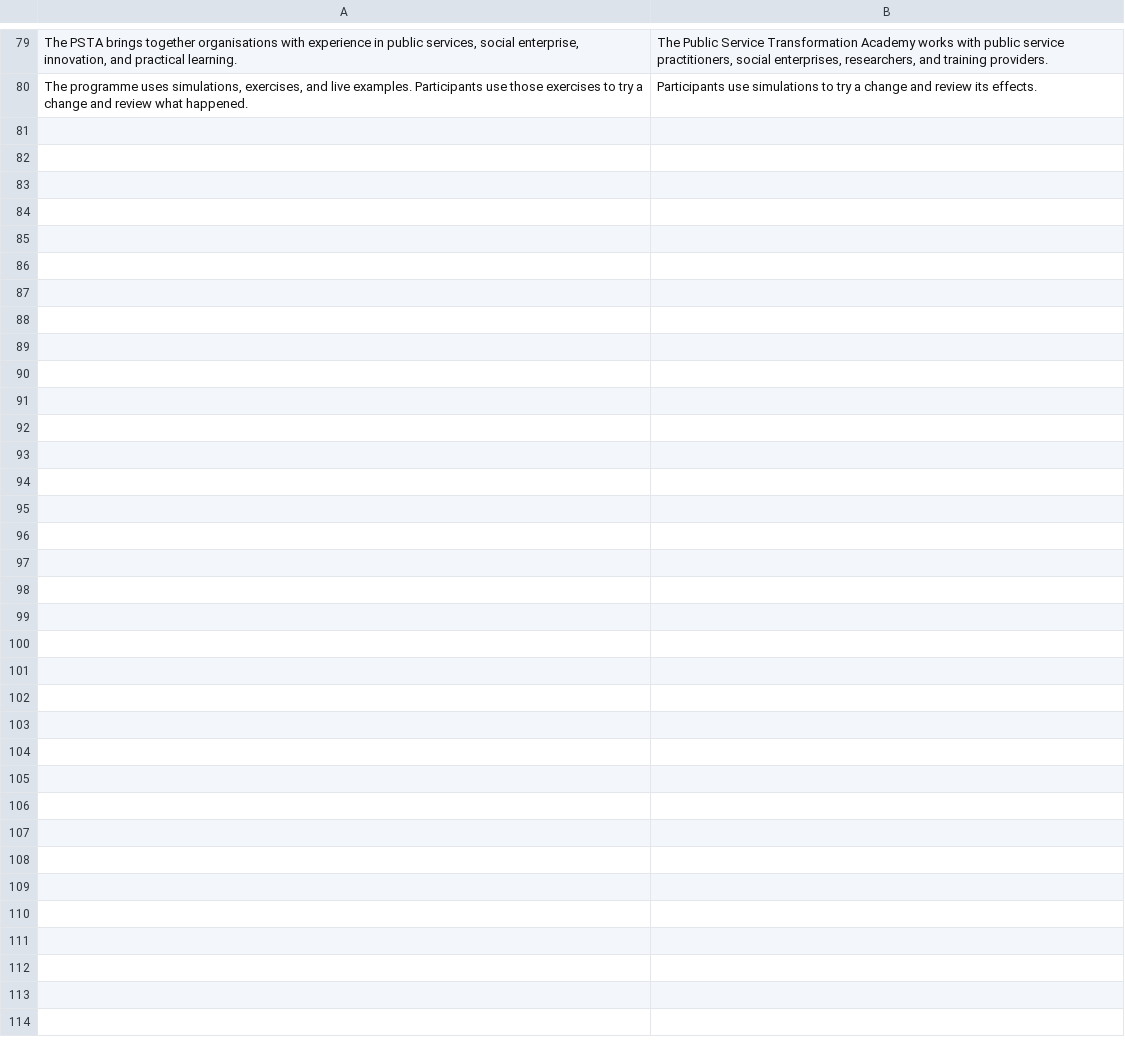
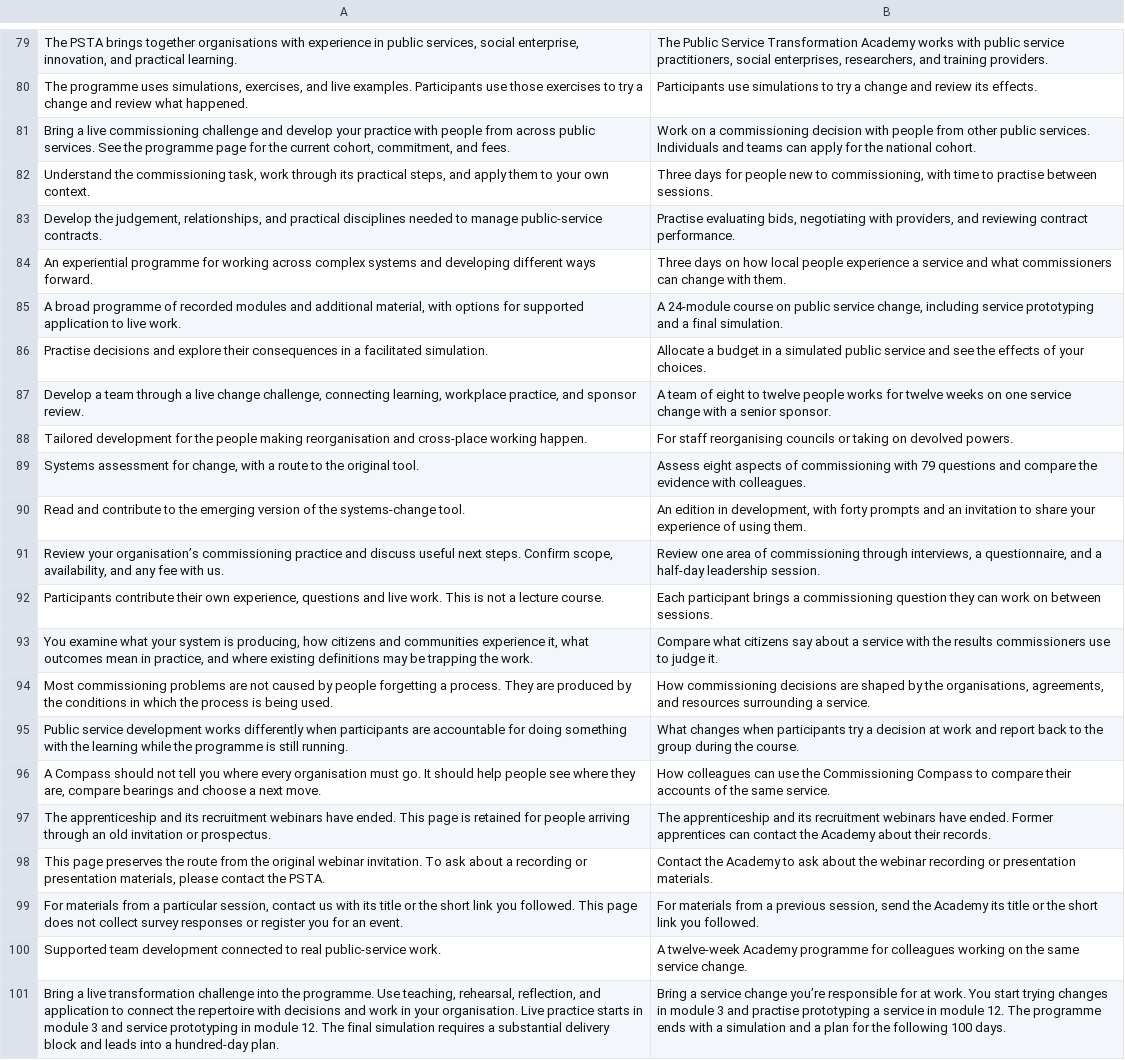
Before and after one commit to antlerboy/PSTA, a TSV file: content/visitor-pages/copy.tsv, drawn as a sheet; only a part is shown, gaps mark what is left out; the diff names each change by its address in the sheet, - before the commit and + after, or states it on an @@ line.

Commit message:
Clarify earlier course dates and the Academy offers directory

```diff
--- a/content/visitor-pages/copy.tsv
+++ b/content/visitor-pages/copy.tsv
+row 81: Bring a live commissioning challenge and develop your practice with people from across public services. See the programme page for the current cohort, commitment, and fees. | Work on a commissioning decision with people from other public services. Individuals and teams can apply for the national cohort.
+row 82: Understand the commissioning task, work through its practical steps, and apply them to your own context. | Three days for people new to commissioning, with time to practise between sessions.
+row 83: Develop the judgement, relationships, and practical disciplines needed to manage public-service contracts. | Practise evaluating bids, negotiating with providers, and reviewing contract performance.
+row 84: An experiential programme for working across complex systems and developing different ways forward. | Three days on how local people experience a service and what commissioners can change with them.
+row 85: A broad programme of recorded modules and additional material, with options for supported application to live work. | A 24-module course on public service change, including service prototyping and a final simulation.
+row 86: Practise decisions and explore their consequences in a facilitated simulation. | Allocate a budget in a simulated public service and see the effects of your choices.
+row 87: Develop a team through a live change challenge, connecting learning, workplace practice, and sponsor review. | A team of eight to twelve people works for twelve weeks on one service change with a senior sponsor.
+row 88: Tailored development for the people making reorganisation and cross-place working happen. | For staff reorganising councils or taking on devolved powers.
+row 89: Systems assessment for change, with a route to the original tool. | Assess eight aspects of commissioning with 79 questions and compare the evidence with colleagues.
+row 90: Read and contribute to the emerging version of the systems-change tool. | An edition in development, with forty prompts and an invitation to share your experience of using them.
+row 91: Review your organisation’s commissioning practice and discuss useful next steps. Confirm scope, availability, and any fee with us. | Review one area of commissioning through interviews, a questionnaire, and a half-day leadership session.
+row 92: Participants contribute their own experience, questions and live work. This is not a lecture course. | Each participant brings a commissioning question they can work on between sessions.
+row 93: You examine what your system is producing, how citizens and communities experience it, what outcomes mean in practice, and where existing definitions may be trapping the work. | Compare what citizens say about a service with the results commissioners use to judge it.
+row 94: Most commissioning problems are not caused by people forgetting a process. They are produced by the conditions in which the process is being used. | How commissioning decisions are shaped by the organisations, agreements, and resources surrounding a service.
+row 95: Public service development works differently when participants are accountable for doing something with the learning while the programme is still running. | What changes when participants try a decision at work and report back to the group during the course.
+row 96: A Compass should not tell you where every organisation must go. It should help people see where they are, compare bearings and choose a next move. | How colleagues can use the Commissioning Compass to compare their accounts of the same service.
+row 97: The apprenticeship and its recruitment webinars have ended. This page is retained for people arriving through an old invitation or prospectus. | The apprenticeship and its recruitment webinars have ended. Former apprentices can contact the Academy about their records.
+row 98: This page preserves the route from the original webinar invitation. To ask about a recording or presentation materials, please contact the PSTA. | Contact the Academy to ask about the webinar recording or presentation materials.
+row 99: For materials from a particular session, contact us with its title or the short link you followed. This page does not collect survey responses or register you for an event. | For materials from a previous session, send the Academy its title or the short link you followed.
+row 100: Supported team development connected to real public-service work. | A twelve-week Academy programme for colleagues working on the same service change.
+row 101: Bring a live transformation challenge into the programme. Use teaching, rehearsal, reflection, and application to connect the repertoire with decisions and work in your organisation. Live practice starts in module 3 and service prototyping in module 12. The final simulation requires a substantial delivery block and leads into a hundred-day plan. | Bring a service change you’re responsible for at work. You start trying changes in module 3 and practise prototyping a service in module 12. The programme ends with a simulation and a plan for the following 100 days.
```
